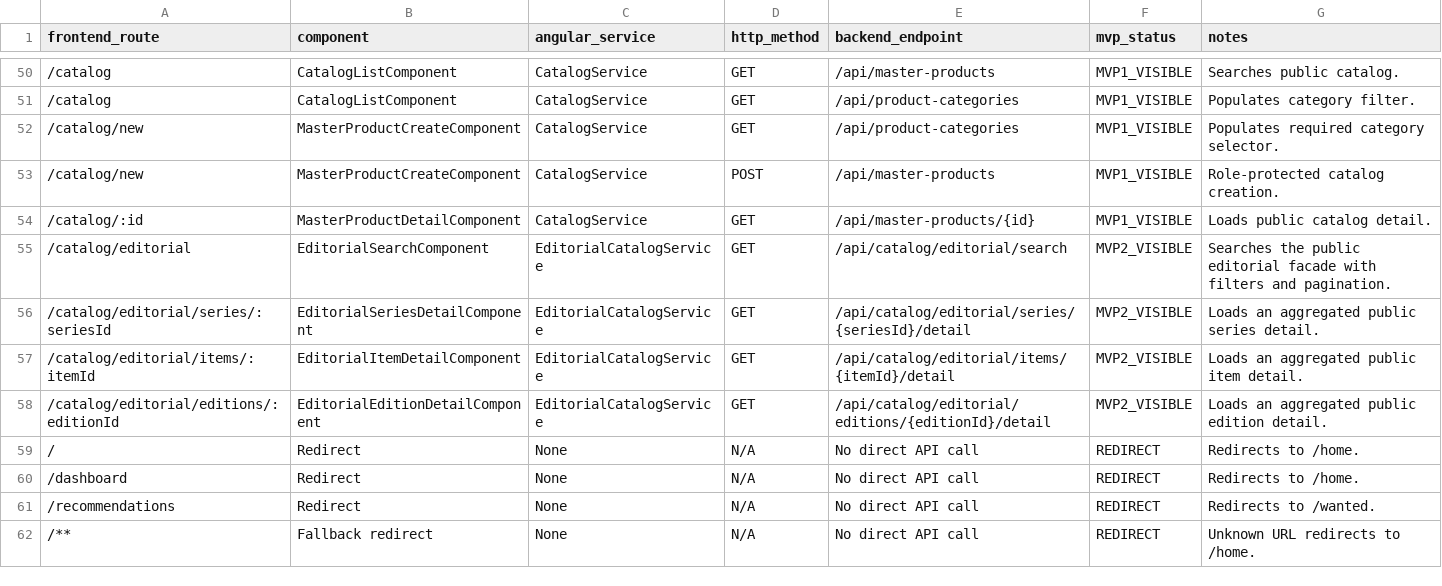
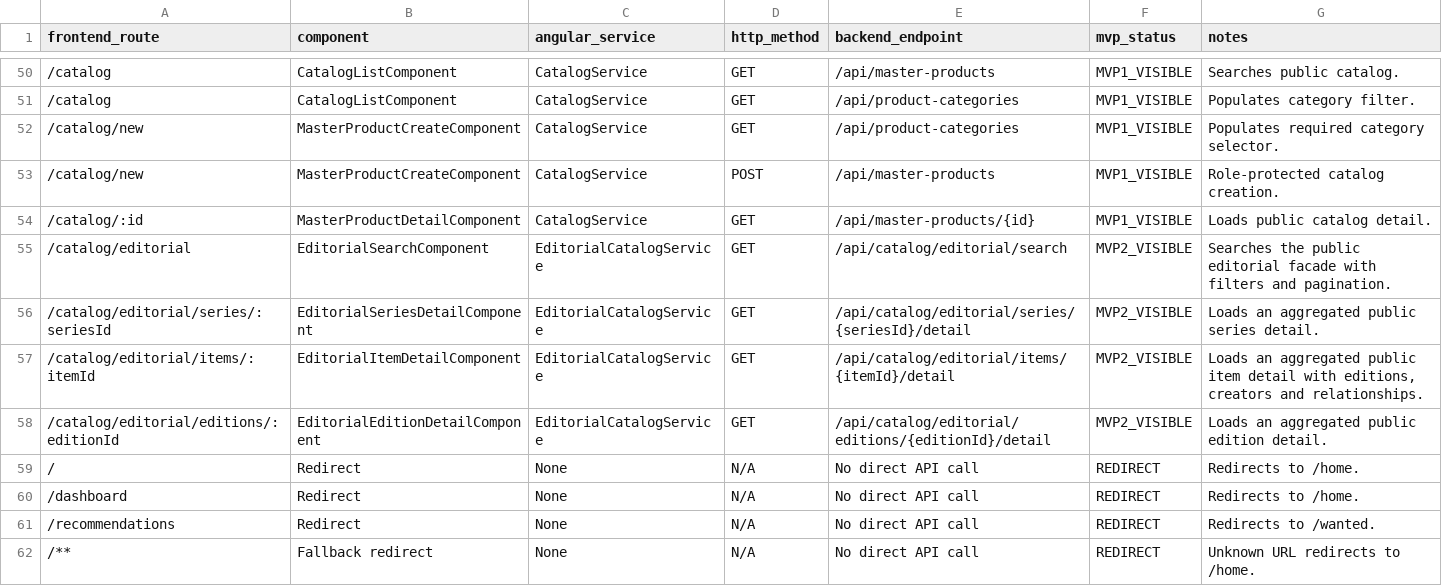
Before and after one commit to AlbertoSoriaCarrillo/collectohub, a CSV file: docs/export/frontend-backend-map.csv, drawn as a sheet; only a part is shown, gaps mark what is left out.

```diff
--- a/docs/export/frontend-backend-map.csv
+++ b/docs/export/frontend-backend-map.csv
@@ -56,3 +56,3 @@ frontend_route,component,angular_service,http_method,backend_endpoint,mvp_status
 "/catalog/editorial/series/:seriesId","EditorialSeriesDetailComponent","EditorialCatalogService","GET","/api/catalog/editorial/series/{seriesId}/detail","MVP2_VISIBLE","Loads an aggregated public series detail."
-"/catalog/editorial/items/:itemId","EditorialItemDetailComponent","EditorialCatalogService","GET","/api/catalog/editorial/items/{itemId}/detail","MVP2_VISIBLE","Loads an aggregated public item detail."
+"/catalog/editorial/items/:itemId","EditorialItemDetailComponent","EditorialCatalogService","GET","/api/catalog/editorial/items/{itemId}/detail","MVP2_VISIBLE","Loads an aggregated public item detail with editions, creators and relationships."
 "/catalog/editorial/editions/:editionId","EditorialEditionDetailComponent","EditorialCatalogService","GET","/api/catalog/editorial/editions/{editionId}/detail","MVP2_VISIBLE","Loads an aggregated public edition detail."
```
Also changed, not shown: docs/export/backend-endpoints.csv, docs/export/database-tables.csv, 14 other files.
